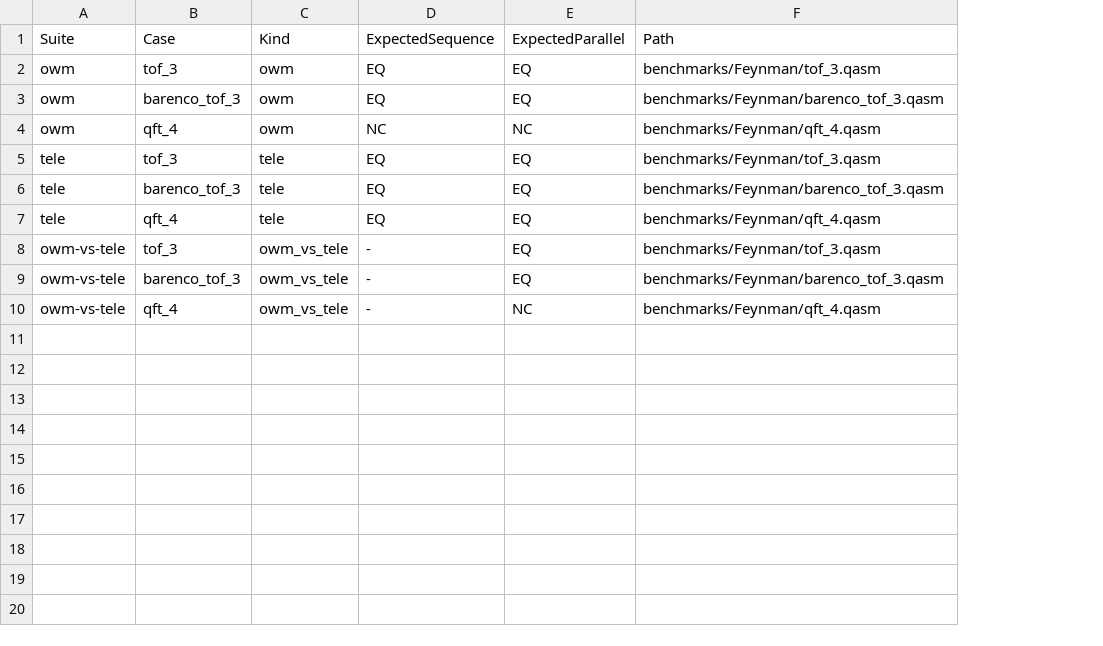
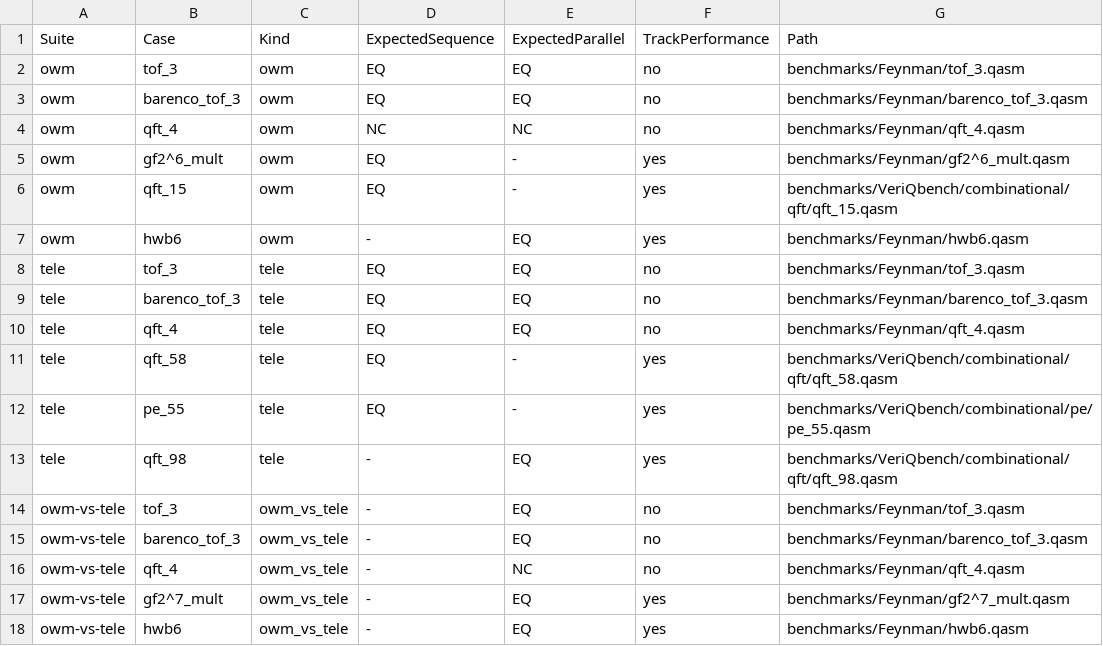
Before and after one commit to jricc/SQbricks, a CSV file: scripts/paths/light/transforms.csv, drawn as a sheet; the diff names each change by its address in the sheet, - before the commit and + after, or states it on an @@ line.

```diff
--- a/scripts/paths/light/transforms.csv
+++ b/scripts/paths/light/transforms.csv
+column F, rows 1-4: TrackPerformance | no | no | no; rows 8-10: all no; rows 14-16: all no
+row 5: owm | gf2^6_mult | owm | EQ | - | yes | benchmarks/Feynman/gf2^6_mult.qasm
+row 6: owm | qft_15 | owm | EQ | - | yes | benchmarks/VeriQbench/combinational/qft/qft_15.qasm
+row 7: owm | hwb6 | owm | - | EQ | yes | benchmarks/Feynman/hwb6.qasm
+row 11: tele | qft_58 | tele | EQ | - | yes | benchmarks/VeriQbench/combinational/qft/qft_58.qasm
+row 12: tele | pe_55 | tele | EQ | - | yes | benchmarks/VeriQbench/combinational/pe/pe_55.qasm
+row 13: tele | qft_98 | tele | - | EQ | yes | benchmarks/VeriQbench/combinational/qft/qft_98.qasm
+row 17: owm-vs-tele | gf2^7_mult | owm_vs_tele | - | EQ | yes | benchmarks/Feynman/gf2^7_mult.qasm
+row 18: owm-vs-tele | hwb6 | owm_vs_tele | - | EQ | yes | benchmarks/Feynman/hwb6.qasm
```
Also changed, not shown: scripts/paths/light/pairs.csv, 5 other files.
